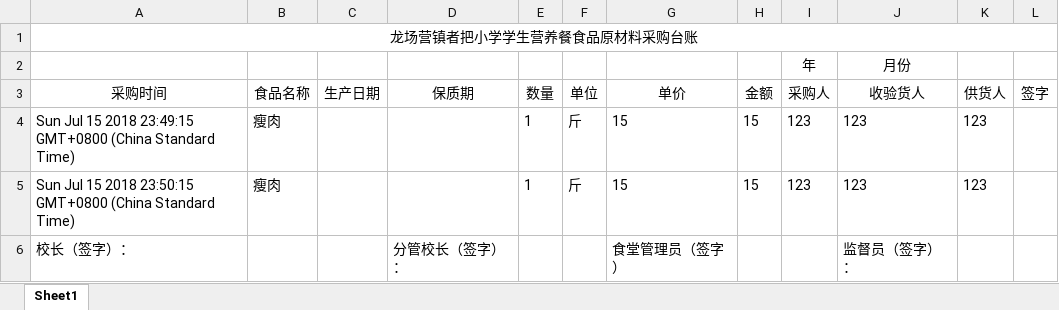
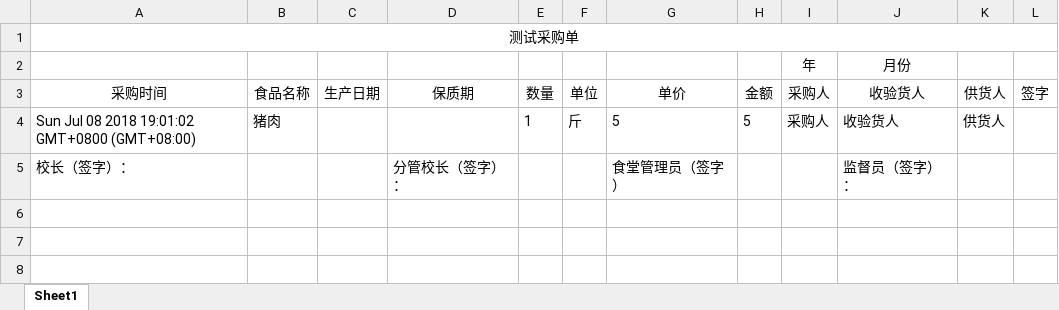
Before and after one commit to YuQian2015/koa-learning, an Excel workbook: files/test.xlsx, sheet Sheet1, drawn as a sheet; values as stored, in another font and other column widths than the file's, no borders; removed rows and columns are numbered as before the commit, all else as after; the diff names each change by its address in the sheet, - before the commit and + after, or states it on an @@ line.

```diff
--- a/files/test.xlsx (sheet Sheet1)
+++ b/files/test.xlsx (sheet Sheet1)
-A1: 龙场营镇者把小学学生营养餐食品原材料采购台账
+A1: 测试采购单
-row 4: Sun Jul 15 2018 23:49:15 GMT+0800 (China Standard Time) | 瘦肉 |  |  | 1 | 斤 | 15 | 15 | 123 | 123 | 123
-row 5: Sun Jul 15 2018 23:50:15 GMT+0800 (China Standard Time) | 瘦肉 |  |  | 1 | 斤 | 15 | 15 | 123 | 123 | 123
+row 4: Sun Jul 08 2018 19:01:02 GMT+0800 (GMT+08:00) | 猪肉 |  |  | 1 | 斤 | 5 | 5 | 采购人 | 收验货人 | 供货人
```
Also changed, not shown: 5 other files.
